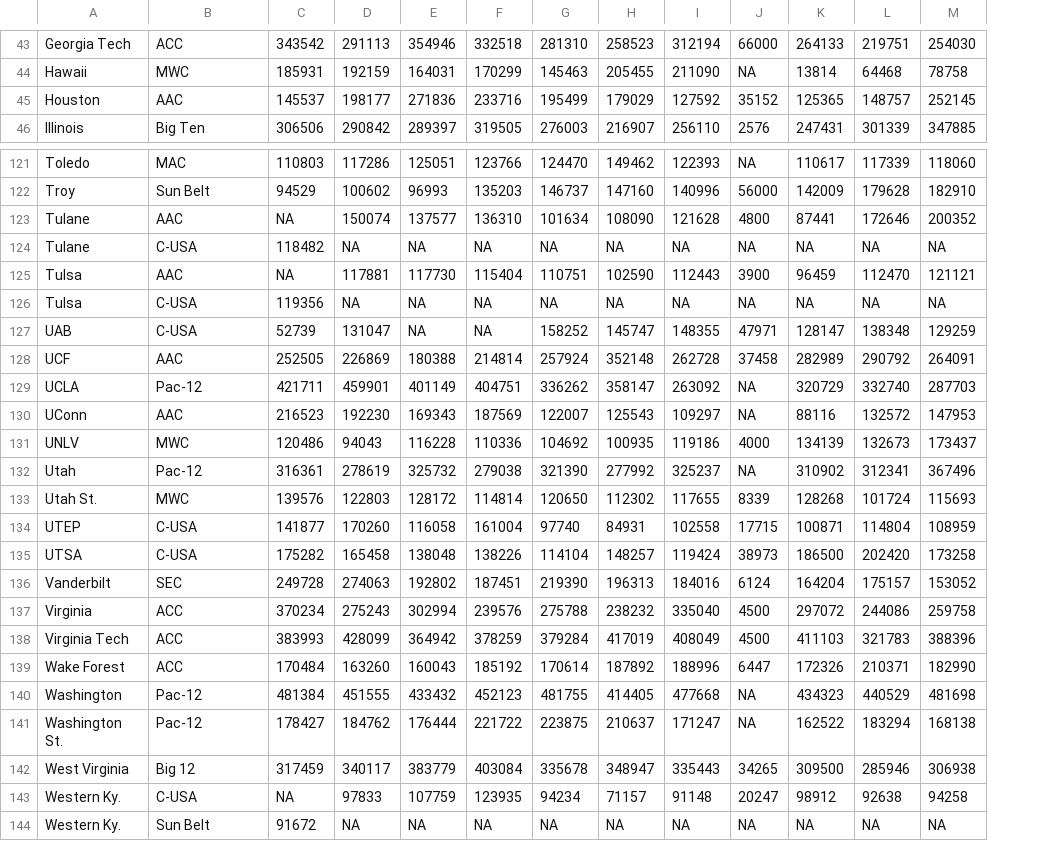
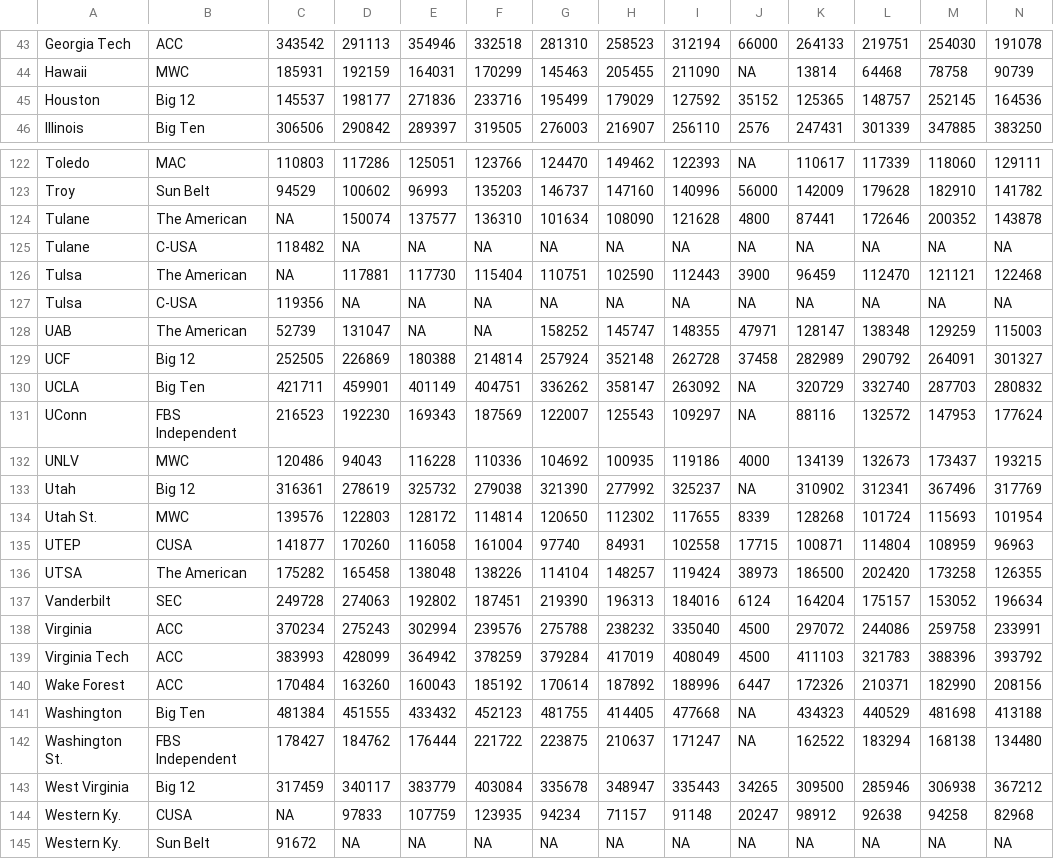
Before and after one commit to dwillis/dwillis.github.io, a CSV file: docs/sports-data-files/attendance.csv, drawn as a sheet; only a part is shown, gaps mark what is left out; addresses are those after the commit; the diff covers the shown part only; the diff names each change by its address in the sheet, - before the commit and + after, or states it on an @@ line.

```diff
--- a/docs/sports-data-files/attendance.csv
+++ b/docs/sports-data-files/attendance.csv
+column N, rows 43-46: 191078 | 90739 | 164536 | 383250; rows 122-145: 129111 | 141782 | 143878 | NA | 122468 | NA | 115003 | 301327 | 280832 | 177624 | 193215 | 317769 | 101954 | 96963 | 126355 | 196634 | 233991 | 393792 | 208156 | 413188 | 134480 | 367212 | 82968 | NA
-B45: AAC
+B45: Big 12
-B124: AAC
+B124: The American
-B126: AAC
+B126: The American
-B128: C-USA
+B128: The American
-B129: AAC
+B129: Big 12
-B130: Pac-12
+B130: Big Ten
-B131: AAC
+B131: FBS Independent
-B133: Pac-12
+B133: Big 12
-B135: C-USA
+B135: CUSA
-B136: C-USA
+B136: The American
-B141: Pac-12
+B141: Big Ten
-B142: Pac-12
+B142: FBS Independent
-B144: C-USA
+B144: CUSA
```
Also changed, not shown: 1 added row and 43 edited cells elsewhere in this file, 1 other file.
